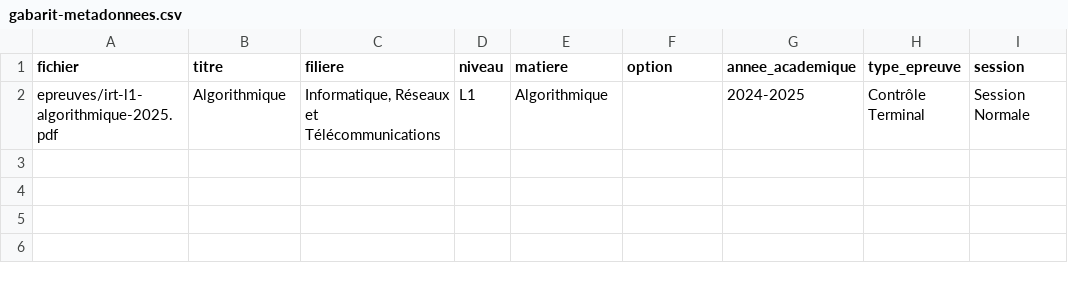
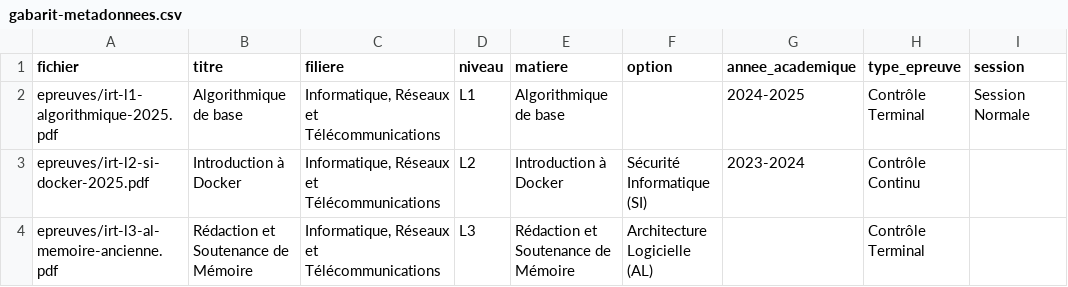
Before and after one commit to kaizen-squad/esgis-epreuves, a CSV file: docs/gabarit-metadonnees.csv, drawn as a sheet.

Commit message:
feat(exams): annee academique et session facultatives, CC sans session
Une vieille epreuve peut avoir une annee academique et/ou une session
inconnues au depot ; le type d'epreuve reste lui toujours obligatoire.
Un Controle Continu n'a par ailleurs jamais de session, regle
universelle valable pour toute filiere.

academic_year et session deviennent nullables en base, avec une
contrainte qui interdit une session sur un Controle Continu. Zod
applique la meme regle cote serveur (superRefine, partage entre
examUploadSchema, examMetadataSchema et seedRowSchema).
checkExamDuplicate compare desormais avec .is() plutot que .eq() les
valeurs inconnues, sans quoi deux epreuves sans annee/session ne se
signaleraient jamais l'une l'autre. Lectures et affichages publics
proteges contre le null (getAcademicYears, toExamCardProps, fiche
d'une epreuve, formulaire d'edition).

En resolvant les vraies matieres du programme IRT (#195), plusieurs
options partagent desormais un meme nom de matiere (ex. "Introduction
a Docker" en AL/SI/SRC) : la resolution du CSV de seed (matiere par
nom) ne pouvait plus se limiter a filiere+niveau, corrigee pour
inclure l'option.

```diff
--- a/docs/gabarit-metadonnees.csv
+++ b/docs/gabarit-metadonnees.csv
@@ -1,2 +1,4 @@
 fichier;titre;filiere;niveau;matiere;option;annee_academique;type_epreuve;session
-epreuves/irt-l1-algorithmique-2025.pdf;Algorithmique;Informatique, Réseaux et Télécommunications;L1;Algorithmique;;2024-2025;Contrôle Terminal;Session Normale
+epreuves/irt-l1-algorithmique-2025.pdf;Algorithmique de base;Informatique, Réseaux et Télécommunications;L1;Algorithmique de base;;2024-2025;Contrôle Terminal;Session Normale
+epreuves/irt-l2-si-docker-2025.pdf;Introduction à Docker;Informatique, Réseaux et Télécommunications;L2;Introduction à Docker;Sécurité Informatique (SI);2023-2024;Contrôle Continu;
+epreuves/irt-l3-al-memoire-ancienne.pdf;Rédaction et Soutenance de Mémoire;Informatique, Réseaux et Télécommunications;L3;Rédaction et Soutenance de Mémoire;Architecture Logicielle (AL);;Contrôle Terminal;
```
Also changed, not shown: 20 other files.
